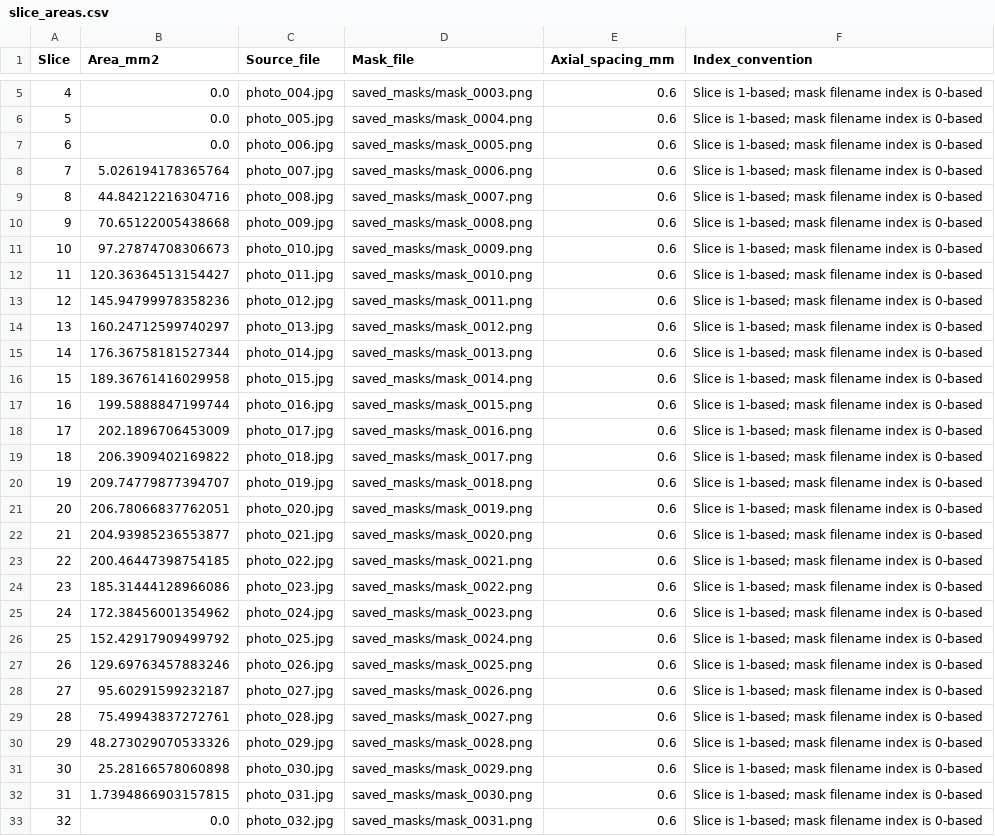
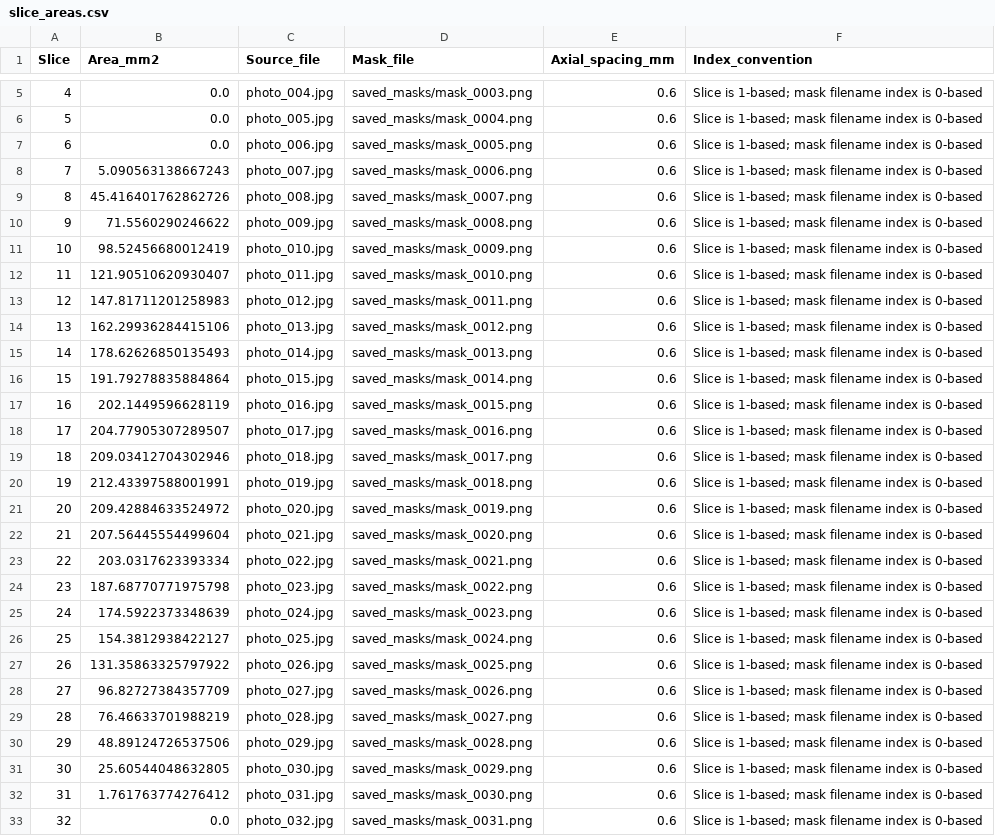
Before and after one commit to DaniloR56/RasPiMilliTome, a CSV file: example_data/KineticSand/Dataset1/slice_areas.csv, drawn as a sheet; only a part is shown, gaps mark what is left out; the diff names each change by its address in the sheet, - before the commit and + after, or states it on an @@ line.

Commit message:
Update dataset calibration and add reproducible sensitivity analysis

```diff
--- a/example_data/KineticSand/Dataset1/slice_areas.csv
+++ b/example_data/KineticSand/Dataset1/slice_areas.csv
-B8 (Area_mm2): 5.026194178365764
+B8 (Area_mm2): 5.090563138667243
-B9 (Area_mm2): 44.84212216304716
+B9 (Area_mm2): 45.416401762862726
-B10 (Area_mm2): 70.65122005438668
+B10 (Area_mm2): 71.5560290246622
-B11 (Area_mm2): 97.27874708306673
+B11 (Area_mm2): 98.52456680012419
-B12 (Area_mm2): 120.36364513154427
+B12 (Area_mm2): 121.90510620930407
-B13 (Area_mm2): 145.94799978358236
+B13 (Area_mm2): 147.81711201258983
-B14 (Area_mm2): 160.24712599740297
+B14 (Area_mm2): 162.29936284415106
-B15 (Area_mm2): 176.36758181527344
+B15 (Area_mm2): 178.62626850135493
-B16 (Area_mm2): 189.36761416029958
+B16 (Area_mm2): 191.79278835884864
-B17 (Area_mm2): 199.5888847199744
+B17 (Area_mm2): 202.1449596628119
-B18 (Area_mm2): 202.1896706453009
+B18 (Area_mm2): 204.77905307289507
-B19 (Area_mm2): 206.3909402169822
+B19 (Area_mm2): 209.03412704302946
-B20 (Area_mm2): 209.74779877394707
+B20 (Area_mm2): 212.43397588001991
-B21 (Area_mm2): 206.78066837762051
+B21 (Area_mm2): 209.42884633524972
-B22 (Area_mm2): 204.93985236553877
+B22 (Area_mm2): 207.56445554499604
-B23 (Area_mm2): 200.46447398754185
+B23 (Area_mm2): 203.0317623393334
-B24 (Area_mm2): 185.31444128966086
+B24 (Area_mm2): 187.68770771975798
-B25 (Area_mm2): 172.38456001354962
+B25 (Area_mm2): 174.5922373348639
-B26 (Area_mm2): 152.42917909499792
+B26 (Area_mm2): 154.3812938422127
-B27 (Area_mm2): 129.69763457883246
+B27 (Area_mm2): 131.35863325797922
-B28 (Area_mm2): 95.60291599232187
+B28 (Area_mm2): 96.82727384357709
-B29 (Area_mm2): 75.49943837272761
+B29 (Area_mm2): 76.46633701988219
-B30 (Area_mm2): 48.273029070533326
+B30 (Area_mm2): 48.89124726537506
-B31 (Area_mm2): 25.28166578060898
+B31 (Area_mm2): 25.60544048632805
-B32 (Area_mm2): 1.7394866903157815
+B32 (Area_mm2): 1.761763774276412
```
Also changed, not shown: example_data/KineticSand/Dataset2/slice_areas.csv, 15 other files.
